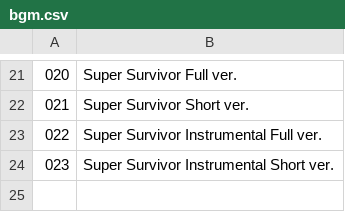
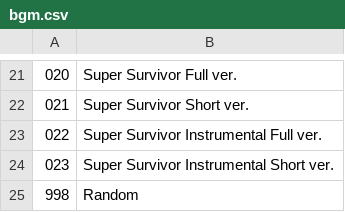
Before and after one commit to ViveTheModder/nekosparkin, a CSV file: csv/bgm.csv, drawn as a sheet; only a part is shown, gaps mark what is left out.

```diff
--- a/csv/bgm.csv
+++ b/csv/bgm.csv
@@ -24 +24,2 @@
 023,Super Survivor Instrumental Short ver.
+998,Random
```
Also changed, not shown: csv/chara.csv, csv/item.csv, 14 other files.
